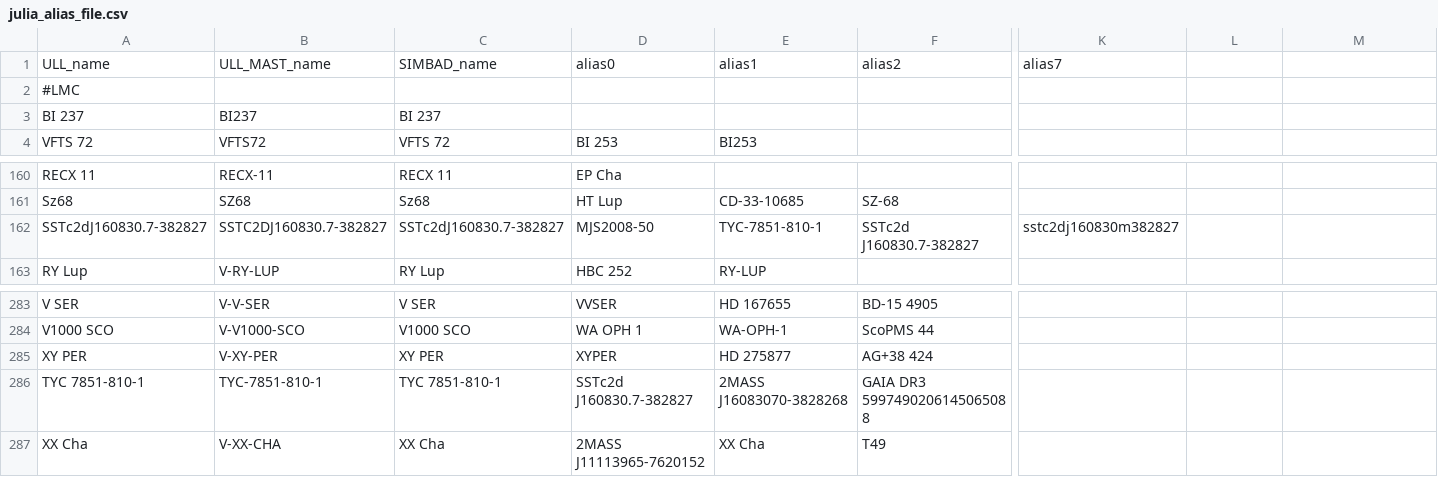
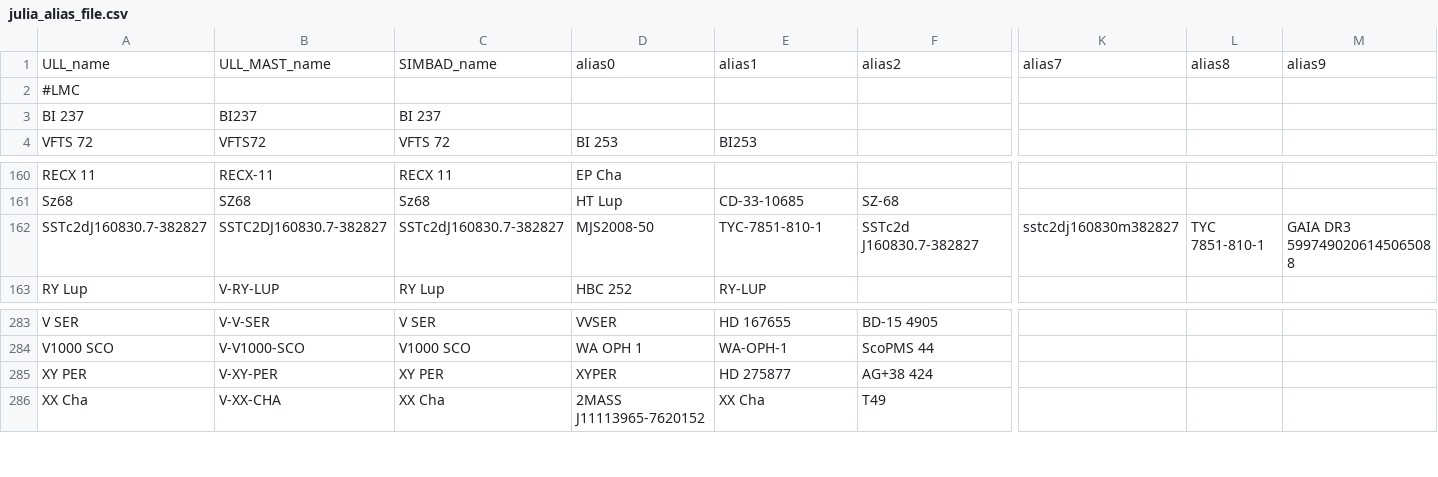
Before and after one commit to spacetelescope/ullyses-utils, a CSV file: utils/data/target_metadata/julia_alias_file.csv, drawn as a sheet; only a part is shown, gaps mark what is left out; rows hold the shown columns only; the diff names each change by its address in the sheet, - before the commit and + after, or states it on an @@ line.

Commit message:
Merging two rows that are the same star: TYC-7851-810-1 & SSTC2DJ160830.7-382827 - TYC 7851-810-1 & GAIA DR3 5997490206145065088 added as aliases to the SSTC2DJ160830.7-382827 row. All other aliases were overlapping. - Removed the TYC 7851-810-1 row. - I had to add two new columns to the aliases to account for the two new aliases, so the entire file looks like it changed.

```diff
--- a/utils/data/target_metadata/julia_alias_file.csv
+++ b/utils/data/target_metadata/julia_alias_file.csv
-L1: (empty)
+L1: alias8
-M1: (empty)
+M1: alias9
-L162: (empty)
+L162: TYC 7851-810-1
-M162: (empty)
+M162: GAIA DR3 5997490206145065088
-row 286: TYC 7851-810-1 | TYC-7851-810-1 | TYC 7851-810-1 | SSTc2d J160830.7-382827 | 2MASS J16083070-3828268 | GAIA DR3 5997490206145065088
```
